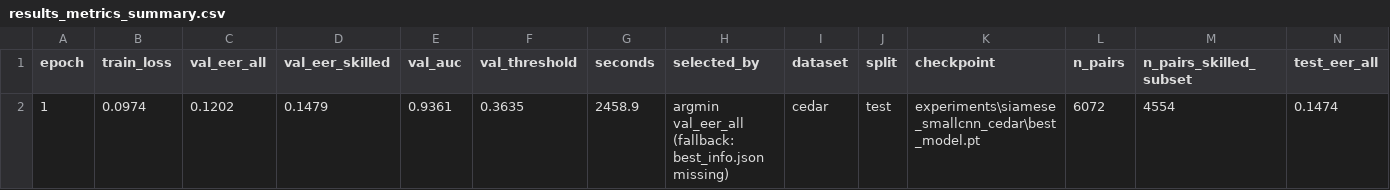
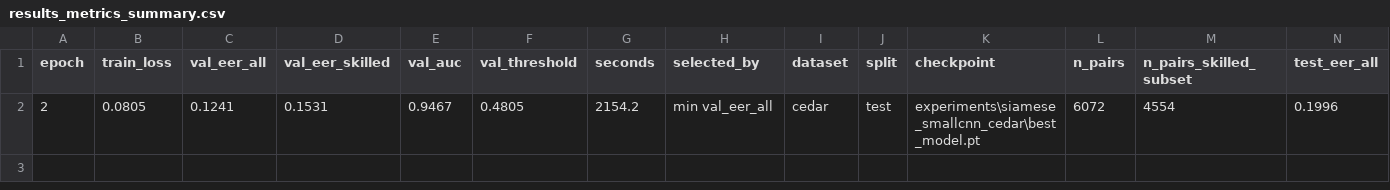
Before and after one commit to shrey-shetty/robust-signature-verification, a CSV file: report/dataset_checks/results_metrics_summary.csv, drawn as a sheet; only a part is shown; removed rows and columns are numbered as before the commit, all else as after; rows hold the shown columns only; the diff names each change by its address in the sheet, - before the commit and + after, or states it on an @@ line.

Commit message:
03 results analysis on v2 baseline: writer-level bootstrap CIs, v0-vs-v2 comparison

```diff
--- a/report/dataset_checks/results_metrics_summary.csv
+++ b/report/dataset_checks/results_metrics_summary.csv
-row 2: 1 | 0.0974 | 0.1202 | 0.1479 | 0.9361 | 0.3635 | 2458.9 | argmin val_eer_all (fallback: best_info.json missing) | cedar | test | experiments\siamese_smallcnn_cedar\best_model.pt | 6072 | 4554 | 0.1474
+row 2: 2 | 0.0805 | 0.1241 | 0.1531 | 0.9467 | 0.4805 | 2154.2 | min val_eer_all | cedar | test | experiments\siamese_smallcnn_cedar\best_model.pt | 6072 | 4554 | 0.1996
```
Also changed, not shown: report/dataset_checks/results_eer_bootstrap_ci.csv, 9 other files.
